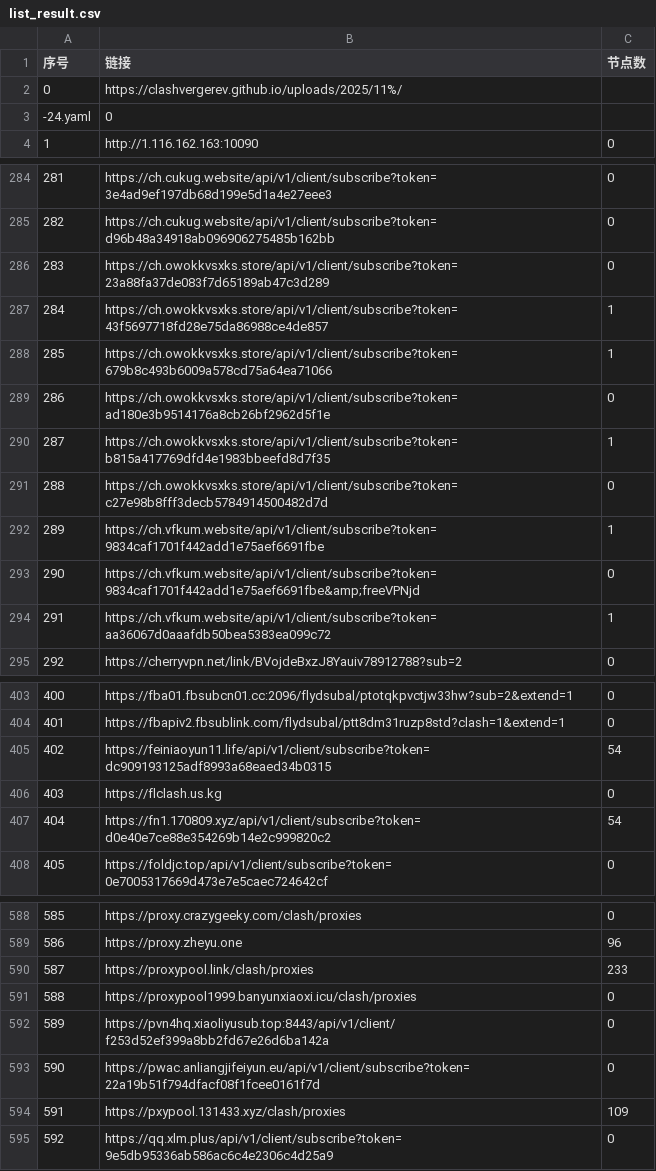
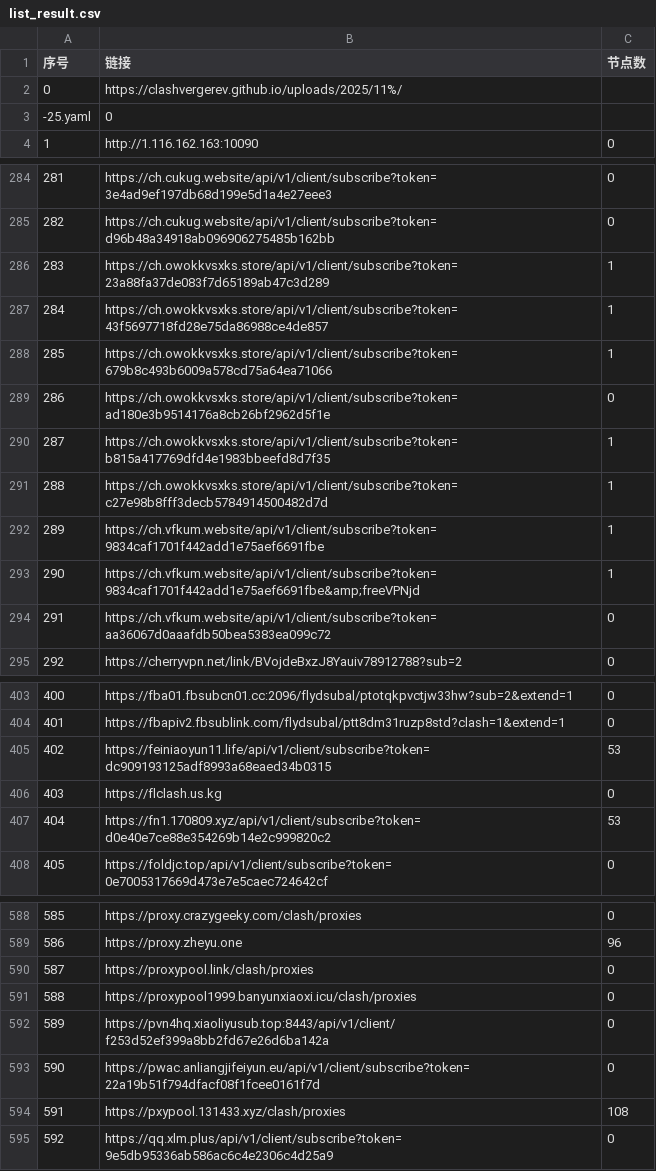
Before and after one commit to nariahlamb/NoMoreWalls, a CSV file: list_result.csv, drawn as a sheet; only a part is shown, gaps mark what is left out; the diff covers the shown part only.

```diff
--- a/list_result.csv
+++ b/list_result.csv
@@ -2,3 +2,3 @@
 0,https://clashvergerev.github.io/uploads/2025/11%/
--24.yaml,0
+-25.yaml,0
 1,http://1.116.162.163:10090,0
@@ -285,3 +285,3 @@
 282,https://ch.cukug.website/api/v1/client/subscribe?token=d96b48a34918ab096906275485b162bb,0
-283,https://ch.owokkvsxks.store/api/v1/client/subscribe?token=23a88fa37de083f7d65189ab47c3d289,0
+283,https://ch.owokkvsxks.store/api/v1/client/subscribe?token=23a88fa37de083f7d65189ab47c3d289,1
 284,https://ch.owokkvsxks.store/api/v1/client/subscribe?token=43f5697718fd28e75da86988ce4de857,1
@@ -290,6 +290,6 @@
 287,https://ch.owokkvsxks.store/api/v1/client/subscribe?token=b815a417769dfd4e1983bbeefd8d7f35,1
-288,https://ch.owokkvsxks.store/api/v1/client/subscribe?token=c27e98b8fff3decb5784914500482d7d,0
+288,https://ch.owokkvsxks.store/api/v1/client/subscribe?token=c27e98b8fff3decb5784914500482d7d,1
 289,https://ch.vfkum.website/api/v1/client/subscribe?token=9834caf1701f442add1e75aef6691fbe,1
-290,https://ch.vfkum.website/api/v1/client/subscribe?token=9834caf1701f442add1e75aef6691fbe&amp;freeVPNjd,0
-291,https://ch.vfkum.website/api/v1/client/subscribe?token=aa36067d0aaafdb50bea5383ea099c72,1
+290,https://ch.vfkum.website/api/v1/client/subscribe?token=9834caf1701f442add1e75aef6691fbe&amp;freeVPNjd,1
+291,https://ch.vfkum.website/api/v1/client/subscribe?token=aa36067d0aaafdb50bea5383ea099c72,0
 292,https://cherryvpn.net/link/BVojdeBxzJ8Yauiv78912788?sub=2,0
@@ -404,5 +404,5 @@
 401,https://fbapiv2.fbsublink.com/flydsubal/ptt8dm31ruzp8std?clash=1&extend=1,0
-402,https://feiniaoyun11.life/api/v1/client/subscribe?token=dc909193125adf8993a68eaed34b0315,54
+402,https://feiniaoyun11.life/api/v1/client/subscribe?token=dc909193125adf8993a68eaed34b0315,53
 403,https://flclash.us.kg,0
-404,https://fn1.170809.xyz/api/v1/client/subscribe?token=d0e40e7ce88e354269b14e2c999820c2,54
+404,https://fn1.170809.xyz/api/v1/client/subscribe?token=d0e40e7ce88e354269b14e2c999820c2,53
 405,https://foldjc.top/api/v1/client/subscribe?token=0e7005317669d473e7e5caec724642cf,0
@@ -589,3 +589,3 @@
 586,https://proxy.zheyu.one,96
-587,https://proxypool.link/clash/proxies,233
+587,https://proxypool.link/clash/proxies,0
 588,https://proxypool1999.banyunxiaoxi.icu/clash/proxies,0
@@ -593,3 +593,3 @@
 590,https://pwac.anliangjifeiyun.eu/api/v1/client/subscribe?token=22a19b51f794dfacf08f1fcee0161f7d,0
-591,https://pxypool.131433.xyz/clash/proxies,109
+591,https://pxypool.131433.xyz/clash/proxies,108
 592,https://qq.xlm.plus/api/v1/client/subscribe?token=9e5db95336ab586ac6c4e2306c4d25a9,0
```
Also changed, not shown: 13 edited cells elsewhere in this file, 45 other files.
